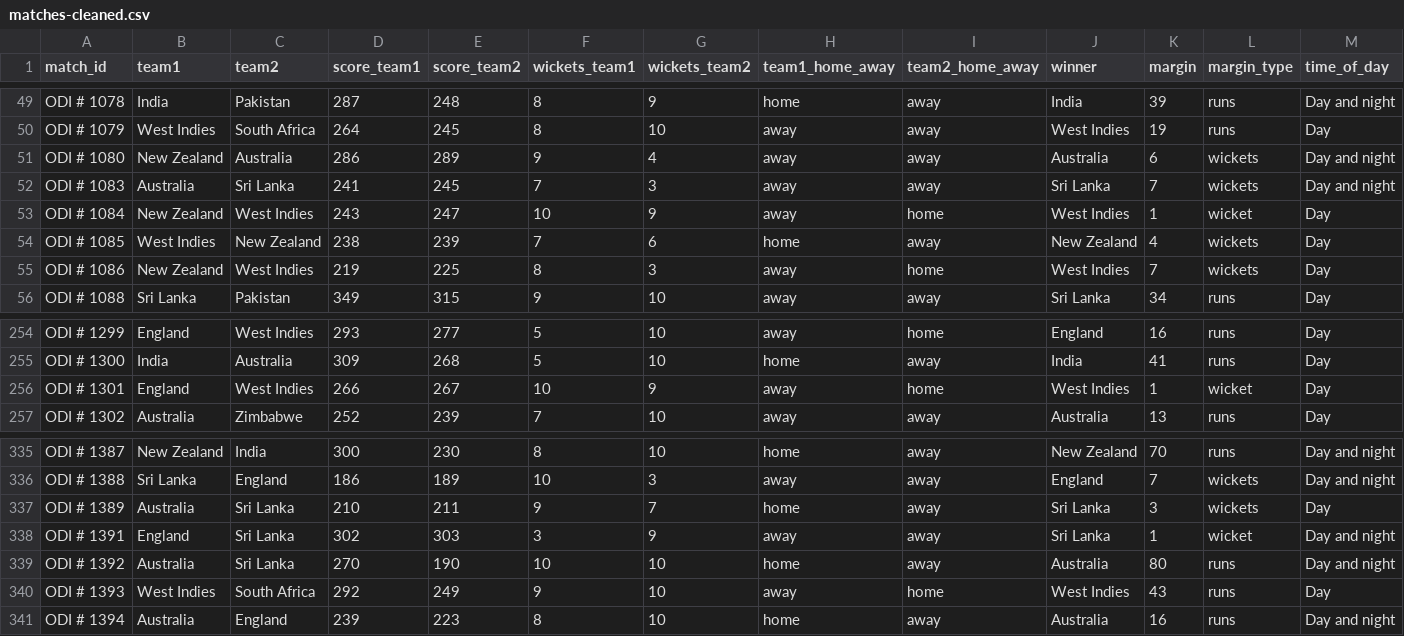
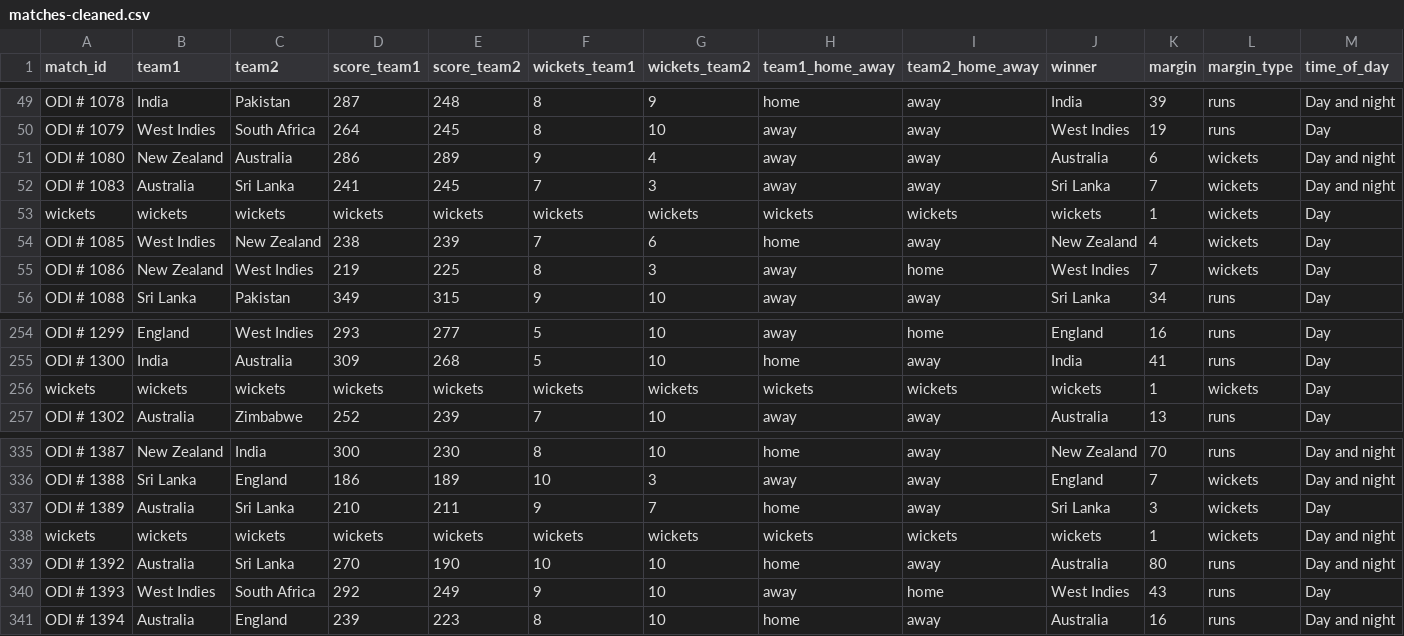
Before and after one commit to MurariPrasad/ucd-info-viz-dataset, a CSV file: matches-cleaned.csv, drawn as a sheet; only a part is shown, gaps mark what is left out; the diff covers the shown part only; the diff names each change by its address in the sheet, - before the commit and + after, or states it on an @@ line.

```diff
--- a/matches-cleaned.csv
+++ b/matches-cleaned.csv
-A53 (match_id): ODI # 1084
+A53 (match_id): wickets
-B53 (team1): New Zealand
+B53 (team1): wickets
-C53 (team2): West Indies
+C53 (team2): wickets
-D53 (score_team1): 243
+D53 (score_team1): wickets
-E53 (score_team2): 247
+E53 (score_team2): wickets
-F53 (wickets_team1): 10
+F53 (wickets_team1): wickets
-G53 (wickets_team2): 9
+G53 (wickets_team2): wickets
-H53 (team1_home_away): away
+H53 (team1_home_away): wickets
-I53 (team2_home_away): home
+I53 (team2_home_away): wickets
-J53 (winner): West Indies
+J53 (winner): wickets
-L53 (margin_type): wicket
+L53 (margin_type): wickets
-A256 (match_id): ODI # 1301
+A256 (match_id): wickets
-B256 (team1): England
+B256 (team1): wickets
-C256 (team2): West Indies
+C256 (team2): wickets
-D256 (score_team1): 266
+D256 (score_team1): wickets
-E256 (score_team2): 267
+E256 (score_team2): wickets
-F256 (wickets_team1): 10
+F256 (wickets_team1): wickets
-G256 (wickets_team2): 9
+G256 (wickets_team2): wickets
-H256 (team1_home_away): away
+H256 (team1_home_away): wickets
-I256 (team2_home_away): home
+I256 (team2_home_away): wickets
-J256 (winner): West Indies
+J256 (winner): wickets
-L256 (margin_type): wicket
+L256 (margin_type): wickets
-A338 (match_id): ODI # 1391
+A338 (match_id): wickets
-B338 (team1): England
+B338 (team1): wickets
-C338 (team2): Sri Lanka
+C338 (team2): wickets
-D338 (score_team1): 302
+D338 (score_team1): wickets
-E338 (score_team2): 303
+E338 (score_team2): wickets
-F338 (wickets_team1): 3
+F338 (wickets_team1): wickets
-G338 (wickets_team2): 9
+G338 (wickets_team2): wickets
-H338 (team1_home_away): away
+H338 (team1_home_away): wickets
-I338 (team2_home_away): away
+I338 (team2_home_away): wickets
-J338 (winner): Sri Lanka
+J338 (winner): wickets
-L338 (margin_type): wicket
+L338 (margin_type): wickets
```
Also changed, not shown: 88 edited cells elsewhere in this file.
